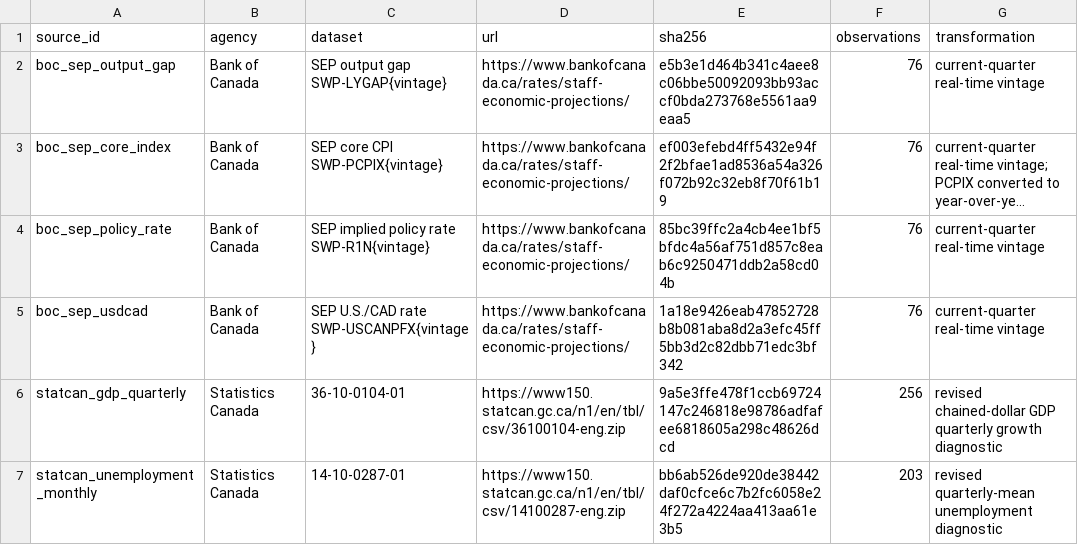
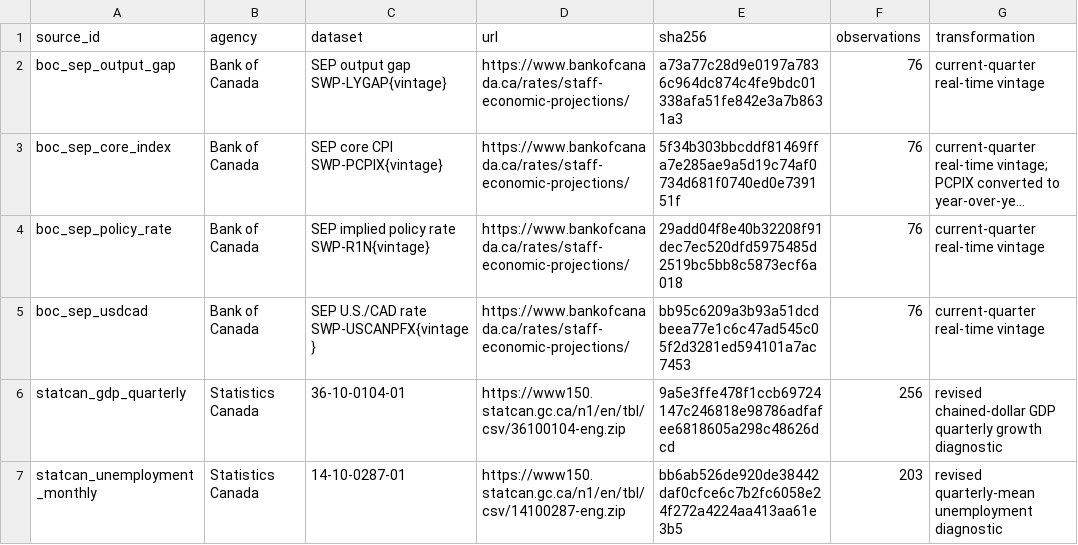
Before and after one commit to jordanlegare/economic_policy, a CSV file: data/calibration/quarterly_estimation_manifest.csv, drawn as a sheet; long unchanged cells end in …; the diff names each change by its address in the sheet, - before the commit and + after, or states it on an @@ line.

```diff
--- a/data/calibration/quarterly_estimation_manifest.csv
+++ b/data/calibration/quarterly_estimation_manifest.csv
-E2 (sha256): e5b3e1d464b341c4aee8c06bbe50092093bb93accf0bda273768e5561aa9eaa5
+E2 (sha256): a73a77c28d9e0197a7836c964dc874c4fe9bdc01338afa51fe842e3a7b8631a3
-E3 (sha256): ef003efebd4ff5432e94f2f2bfae1ad8536a54a326f072b92c32eb8f70f61b19
+E3 (sha256): 5f34b303bbcddf81469ffa7e285ae9a5d19c74af0734d681f0740ed0e739151f
-E4 (sha256): 85bc39ffc2a4cb4ee1bf5bfdc4a56af751d857c8eab6c9250471ddb2a58cd04b
+E4 (sha256): 29add04f8e40b32208f91dec7ec520dfd5975485d2519bc5bb8c5873ecf6a018
-E5 (sha256): 1a18e9426eab47852728b8b081aba8d2a3efc45ff5bb3d2c82dbb71edc3bf342
+E5 (sha256): bb95c6209a3b93a51dcdbeea77e1c6c47ad545c05f2d3281ed594101a7ac7453
```
